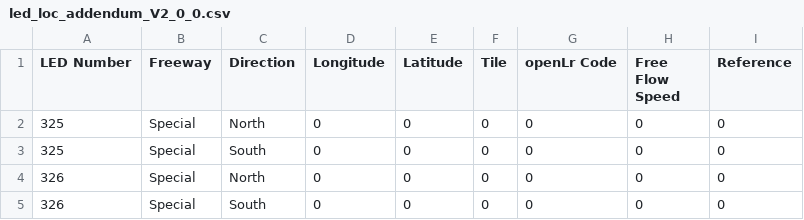
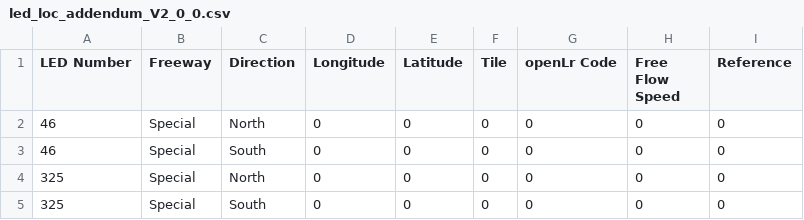
Before and after one commit to zinkwazi/traffic-pcb-sb, a CSV file: software/server-software/input/led_loc_addendum_V2_0_0.csv, drawn as a sheet; only a part is shown; the shorter side is filled out with more unchanged rows; the diff names each change by its address in the sheet, - before the commit and + after, or states it on an @@ line.

Commit message:
fix V2_0_0 led addendum csv

```diff
--- a/software/server-software/input/led_loc_addendum_V2_0_0.csv
+++ b/software/server-software/input/led_loc_addendum_V2_0_0.csv
+row 2: 46 | Special | North | 0 | 0 | 0 | 0 | 0 | 0
+row 3: 46 | Special | South | 0 | 0 | 0 | 0 | 0 | 0
```
